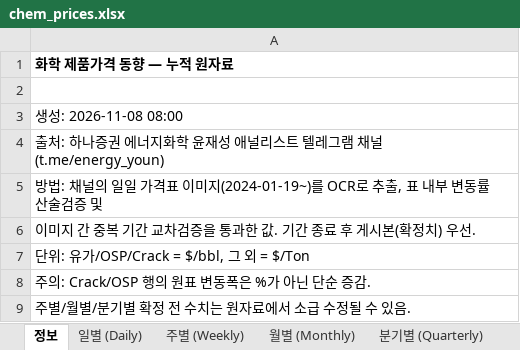
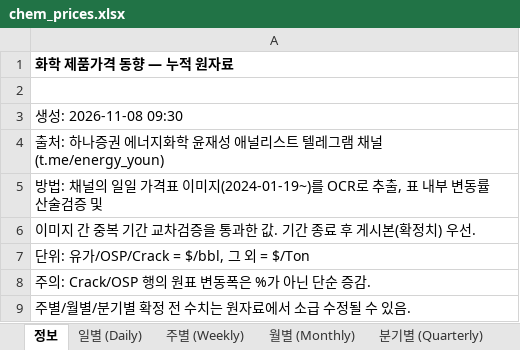
Before and after one commit to jwk490-cell/rl-a5bfvbeqf3, an Excel workbook: data/chem_prices.xlsx, sheet 정보, drawn as a sheet; values as stored, in another font and other column widths than the file's, no borders; the diff names each change by its address in the sheet, - before the commit and + after, or states it on an @@ line.

```diff
--- a/data/chem_prices.xlsx (sheet 정보)
+++ b/data/chem_prices.xlsx (sheet 정보)
-A3: 생성: 2026-11-08 08:00
+A3: 생성: 2026-11-08 09:30
```
Also changed, not shown: 1 other file.
